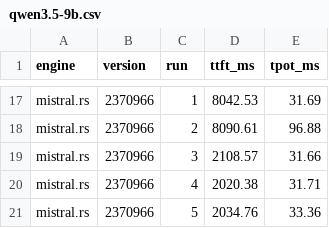
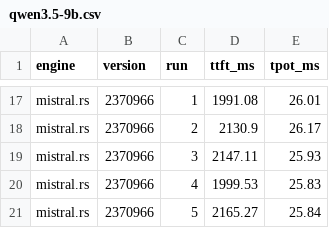
Before and after one commit to jadidbourbaki/bobcat, a CSV file: docs/performance/qwen3.5-9b.csv, drawn as a sheet; only a part is shown, gaps mark what is left out; the diff covers the shown part only; the diff names each change by its address in the sheet, - before the commit and + after, or states it on an @@ line.

```diff
--- a/docs/performance/qwen3.5-9b.csv
+++ b/docs/performance/qwen3.5-9b.csv
-D17 (ttft_ms): 8042.53
+D17 (ttft_ms): 1991.08
-E17 (tpot_ms): 31.69
+E17 (tpot_ms): 26.01
-D18 (ttft_ms): 8090.61
+D18 (ttft_ms): 2130.9
-E18 (tpot_ms): 96.88
+E18 (tpot_ms): 26.17
-D19 (ttft_ms): 2108.57
+D19 (ttft_ms): 2147.11
-E19 (tpot_ms): 31.66
+E19 (tpot_ms): 25.93
-D20 (ttft_ms): 2020.38
+D20 (ttft_ms): 1999.53
-E20 (tpot_ms): 31.71
+E20 (tpot_ms): 25.83
-D21 (ttft_ms): 2034.76
+D21 (ttft_ms): 2165.27
-E21 (tpot_ms): 33.36
+E21 (tpot_ms): 25.84
```
Also changed, not shown: 35 edited cells elsewhere in this file, docs/performance/qwen3.5-0.8b.csv, docs/performance/qwen3.5-2b.csv, 11 other files.
